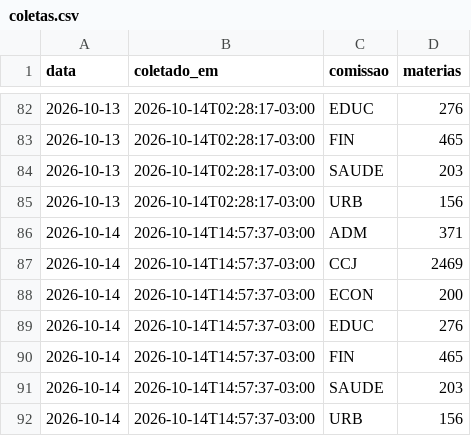
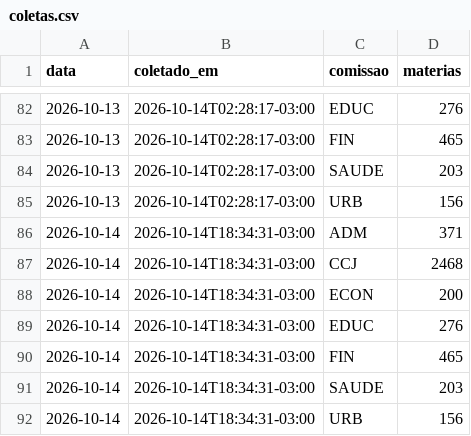
Before and after one commit to prototiposlegisla/comissoes-acervo, a CSV file: dados/coletas.csv, drawn as a sheet; only a part is shown, gaps mark what is left out.

```diff
--- a/dados/coletas.csv
+++ b/dados/coletas.csv
@@ -85,8 +85,8 @@ data,coletado_em,comissao,materias
 2026-10-13,2026-10-14T02:28:17-03:00,URB,156
-2026-10-14,2026-10-14T14:57:37-03:00,ADM,371
-2026-10-14,2026-10-14T14:57:37-03:00,CCJ,2469
-2026-10-14,2026-10-14T14:57:37-03:00,ECON,200
-2026-10-14,2026-10-14T14:57:37-03:00,EDUC,276
-2026-10-14,2026-10-14T14:57:37-03:00,FIN,465
-2026-10-14,2026-10-14T14:57:37-03:00,SAUDE,203
-2026-10-14,2026-10-14T14:57:37-03:00,URB,156
+2026-10-14,2026-10-14T18:34:31-03:00,ADM,371
+2026-10-14,2026-10-14T18:34:31-03:00,CCJ,2468
+2026-10-14,2026-10-14T18:34:31-03:00,ECON,200
+2026-10-14,2026-10-14T18:34:31-03:00,EDUC,276
+2026-10-14,2026-10-14T18:34:31-03:00,FIN,465
+2026-10-14,2026-10-14T18:34:31-03:00,SAUDE,203
+2026-10-14,2026-10-14T18:34:31-03:00,URB,156
```
Also changed, not shown: dados/acervo.csv, dados/tramitacoes.csv, 2 other files.
